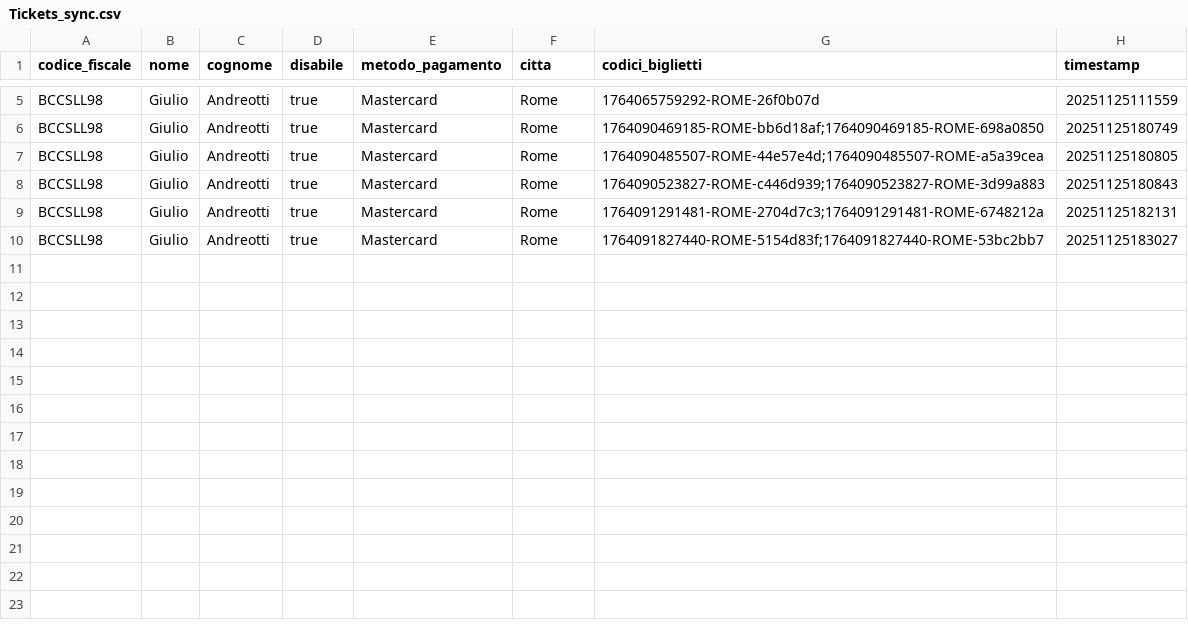
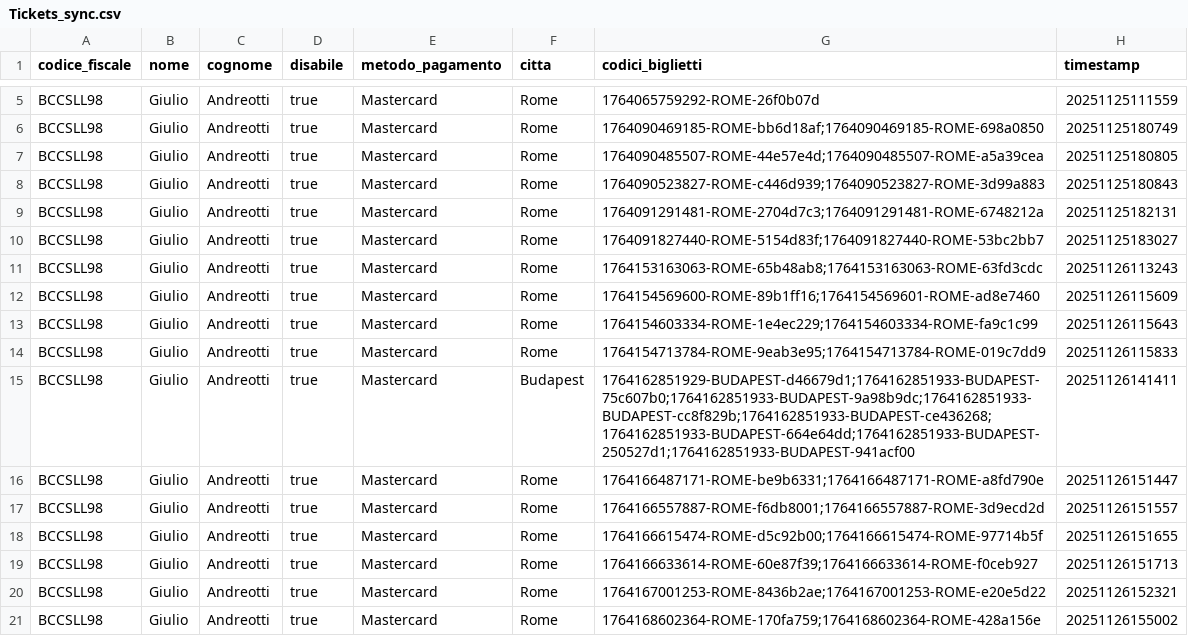
Before and after one commit to SimoneRemoli/Safe-Flow, a CSV file: FilePersistenza/Tickets_sync.csv, drawn as a sheet; only a part is shown, gaps mark what is left out; the diff names each change by its address in the sheet, - before the commit and + after, or states it on an @@ line.

```diff
--- a/FilePersistenza/Tickets_sync.csv
+++ b/FilePersistenza/Tickets_sync.csv
+row 11: BCCSLL98 | Giulio | Andreotti | true | Mastercard | Rome | 1764153163063-ROME-65b48ab8;1764153163063-ROME-63fd3cdc | 20251126113243
+row 12: BCCSLL98 | Giulio | Andreotti | true | Mastercard | Rome | 1764154569600-ROME-89b1ff16;1764154569601-ROME-ad8e7460 | 20251126115609
+row 13: BCCSLL98 | Giulio | Andreotti | true | Mastercard | Rome | 1764154603334-ROME-1e4ec229;1764154603334-ROME-fa9c1c99 | 20251126115643
+row 14: BCCSLL98 | Giulio | Andreotti | true | Mastercard | Rome | 1764154713784-ROME-9eab3e95;1764154713784-ROME-019c7dd9 | 20251126115833
+row 15: BCCSLL98 | Giulio | Andreotti | true | Mastercard | Budapest | 1764162851929-BUDAPEST-d46679d1;1764162851933-BUDAPEST-75c607b0;1764162851933-BUDAPEST-9a98b9dc;1764162851933-BUDAPEST-cc8f829b;1764162851933-BUDAPEST-ce436268;1764162851933-BUDAPEST-664e64dd;1764162851933-BUDAPEST-250527d1;1764162851933-BUDAPEST-941acf00 | 20251126141411
+row 16: BCCSLL98 | Giulio | Andreotti | true | Mastercard | Rome | 1764166487171-ROME-be9b6331;1764166487171-ROME-a8fd790e | 20251126151447
+row 17: BCCSLL98 | Giulio | Andreotti | true | Mastercard | Rome | 1764166557887-ROME-f6db8001;1764166557887-ROME-3d9ecd2d | 20251126151557
+row 18: BCCSLL98 | Giulio | Andreotti | true | Mastercard | Rome | 1764166615474-ROME-d5c92b00;1764166615474-ROME-97714b5f | 20251126151655
+row 19: BCCSLL98 | Giulio | Andreotti | true | Mastercard | Rome | 1764166633614-ROME-60e87f39;1764166633614-ROME-f0ceb927 | 20251126151713
+row 20: BCCSLL98 | Giulio | Andreotti | true | Mastercard | Rome | 1764167001253-ROME-8436b2ae;1764167001253-ROME-e20e5d22 | 20251126152321
+row 21: BCCSLL98 | Giulio | Andreotti | true | Mastercard | Rome | 1764168602364-ROME-170fa759;1764168602364-ROME-428a156e | 20251126155002
```
Also changed, not shown: 2 other files.
